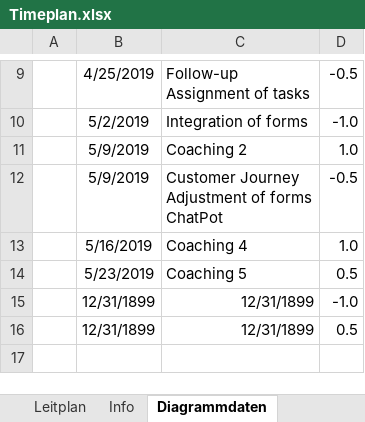
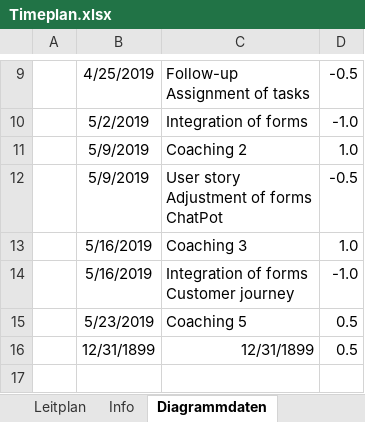
Before and after one commit to DigiBP/digibp-grindelwald, an Excel workbook: documentation/Timeplan.xlsx, sheet Diagrammdaten, drawn as a sheet; only a part is shown, gaps mark what is left out; values as stored, in another font and other column widths than the file's, no borders; table styles not drawn; removed rows and columns are numbered as before the commit, all else as after; ↵ is a line break in a cell; the diff names each change by its address in the sheet, - before the commit and + after, or states it on an @@ line.

```diff
--- a/documentation/Timeplan.xlsx (sheet Diagrammdaten)
+++ b/documentation/Timeplan.xlsx (sheet Diagrammdaten)
-C12: Customer Journey ↵ Adjustment of forms ↵ ChatPot
+C12: User story ↵ Adjustment of forms ↵ ChatPot
-C13: Coaching 4
+C13: Coaching 3
+row 14:  | 5/16/2019 | Integration of forms ↵ Customer journey | -1.0
-row 15:  | 12/31/1899 | 12/31/1899 | -1.0
```
Also changed, not shown: sheet Meilensteine, formulas that keep their value, hidden cells, charts or pictures, 3 other files.
